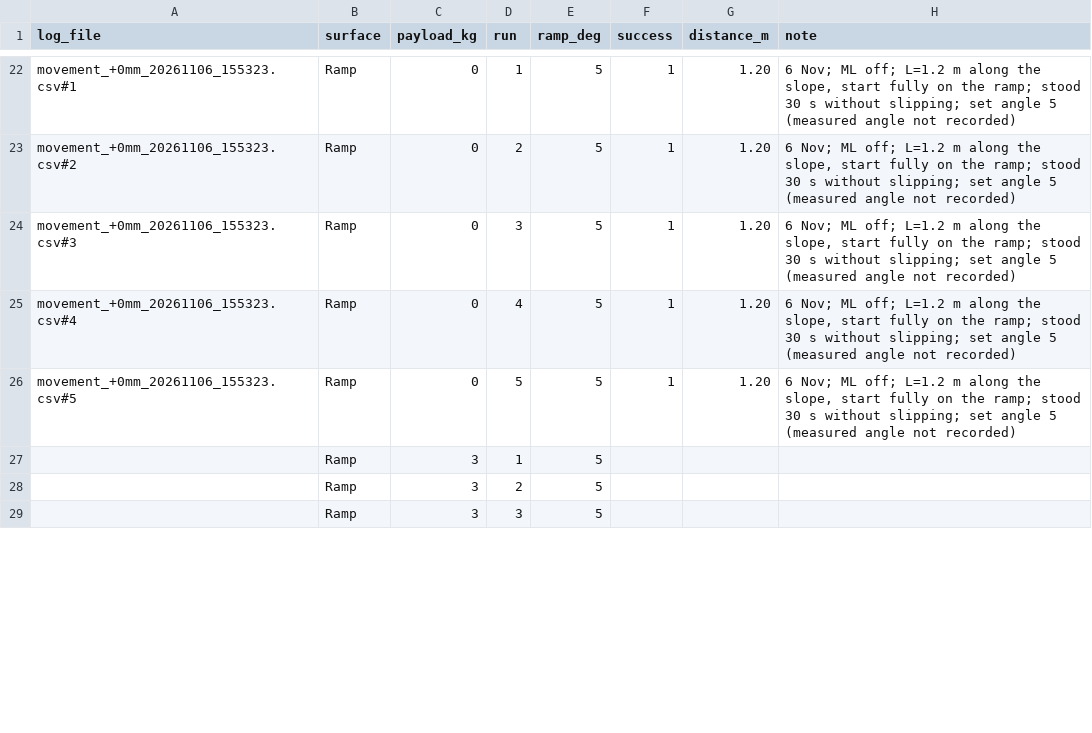
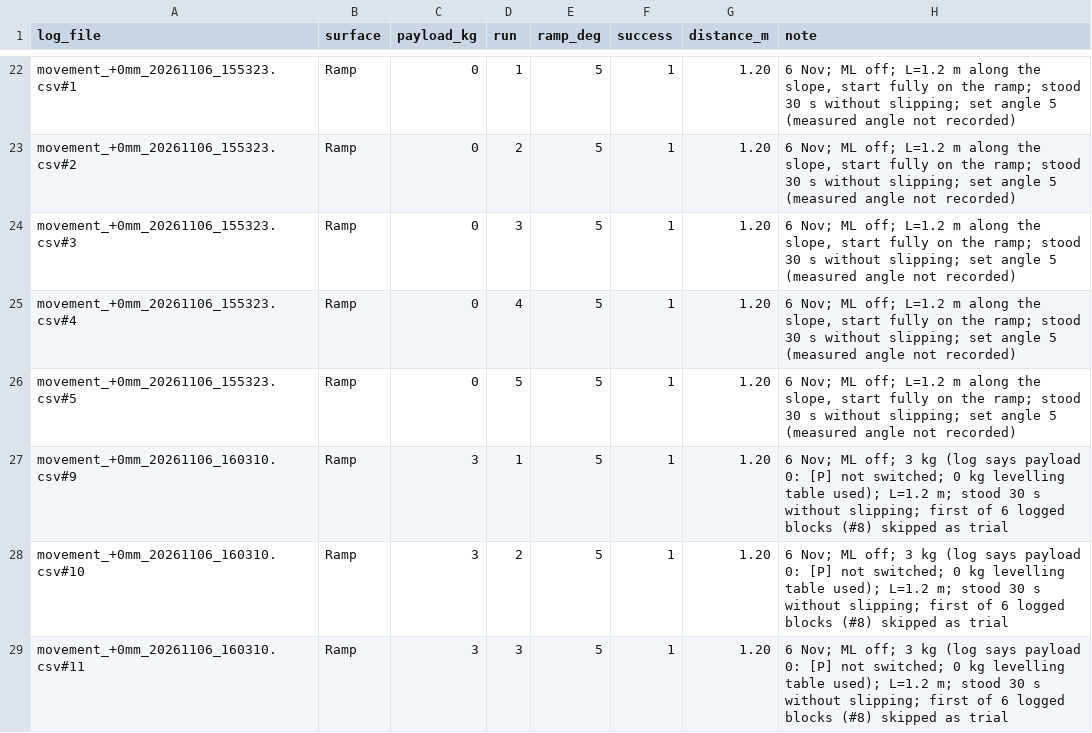
Before and after one commit to M-TRCH/BLEGS, a CSV file: python/paper_testing/test_3/output/log/run_sheet.csv, drawn as a sheet; only a part is shown, gaps mark what is left out; the diff covers the shown part only.

```diff
--- a/python/paper_testing/test_3/output/log/run_sheet.csv
+++ b/python/paper_testing/test_3/output/log/run_sheet.csv
@@ -26,4 +26,4 @@ movement_+0mm_20261106_155323.csv#4,Ramp,0,4,5,1,1.20,"6 Nov; ML off; L=1.2 m al
 movement_+0mm_20261106_155323.csv#5,Ramp,0,5,5,1,1.20,"6 Nov; ML off; L=1.2 m along the slope, start fully on the ramp; stood 30 s without slipping; set angle 5 (measured angle not recorded)"
-,Ramp,3,1,5,,,
-,Ramp,3,2,5,,,
-,Ramp,3,3,5,,,
+movement_+0mm_20261106_160310.csv#9,Ramp,3,1,5,1,1.20,6 Nov; ML off; 3 kg (log says payload 0: [P] not switched; 0 kg levelling table used); L=1.2 m; stood 30 s without slipping; first of 6 logged blocks (#8) skipped as trial
+movement_+0mm_20261106_160310.csv#10,Ramp,3,2,5,1,1.20,6 Nov; ML off; 3 kg (log says payload 0: [P] not switched; 0 kg levelling table used); L=1.2 m; stood 30 s without slipping; first of 6 logged blocks (#8) skipped as trial
+movement_+0mm_20261106_160310.csv#11,Ramp,3,3,5,1,1.20,6 Nov; ML off; 3 kg (log says payload 0: [P] not switched; 0 kg levelling table used); L=1.2 m; stood 30 s without slipping; first of 6 logged blocks (#8) skipped as trial
```
Also changed, not shown: 23 edited cells elsewhere in this file, python/paper_testing/test_3/output/data/capability_runs.csv, 2 other files.
